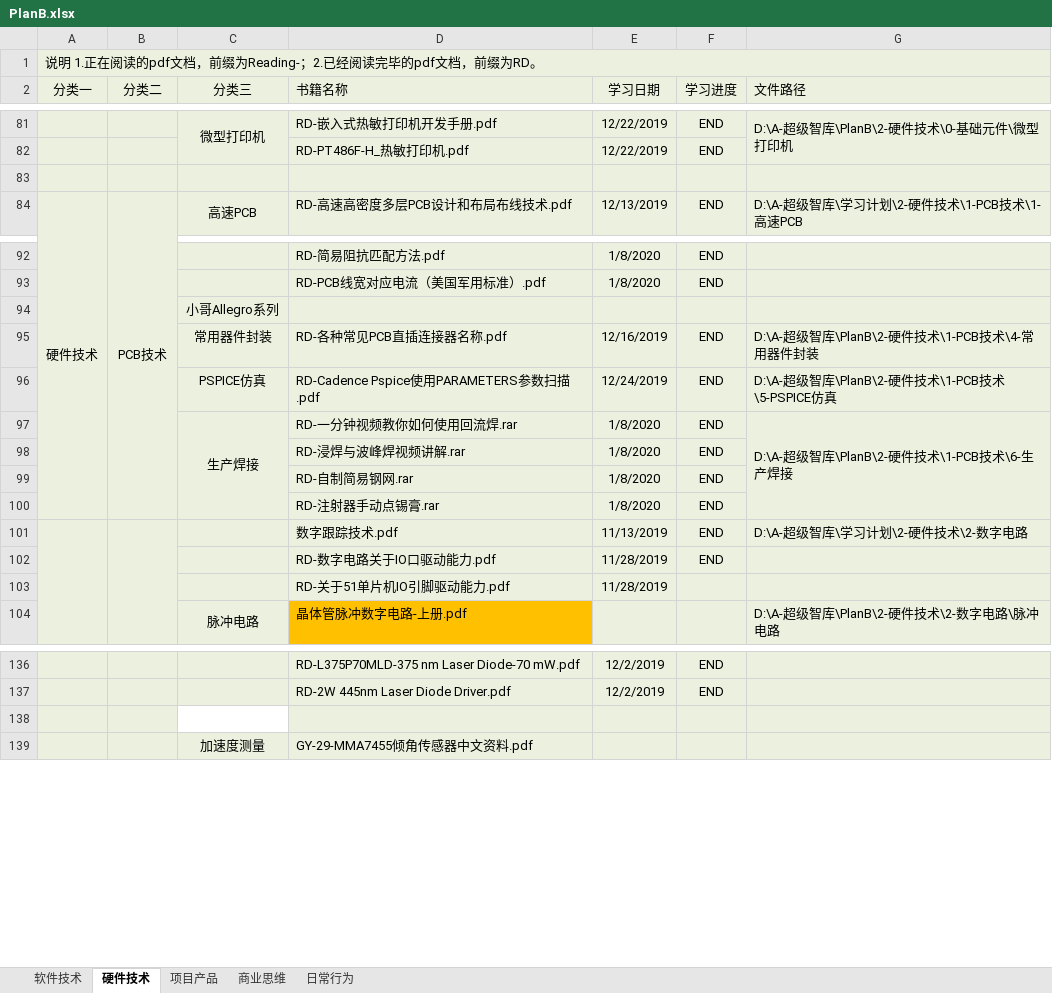
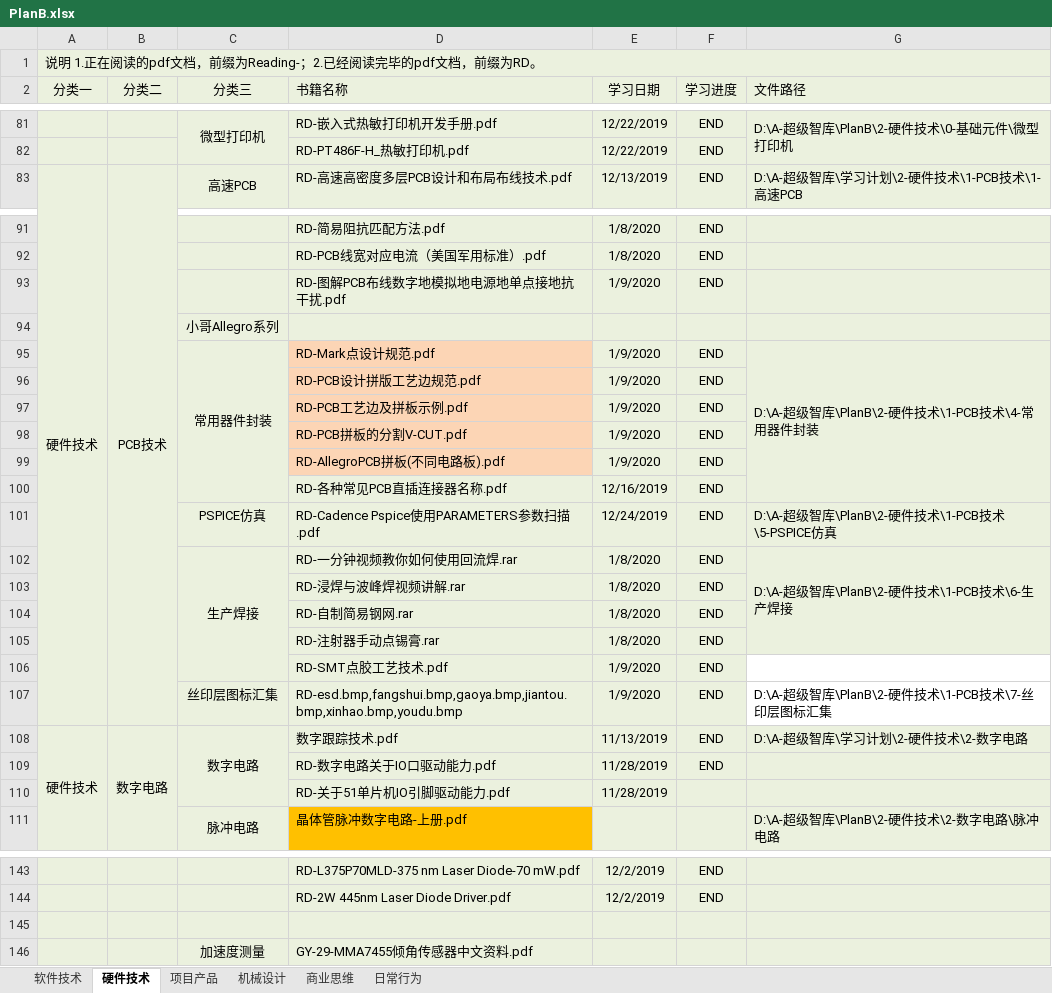
Before and after one commit to ShellAlbert/Summary2019, an Excel workbook: PlanB/PlanB.xlsx, sheet 硬件技术, drawn as a sheet; only a part is shown, gaps mark what is left out; values as stored, in another font and other column widths than the file's, no borders; removed rows and columns are numbered as before the commit, all else as after; the diff names each change by its address in the sheet, - before the commit and + after, or states it on an @@ line.

Commit message:
add smt tech.

```diff
--- a/PlanB/PlanB.xlsx (sheet 硬件技术)
+++ b/PlanB/PlanB.xlsx (sheet 硬件技术)
+sheet tab: 机械设计
-row 83: (empty)
+row 93:  |  |  | RD-图解PCB布线数字地模拟地电源地单点接地抗干扰.pdf | 1/9/2020 | END
+C95:C100 merged
-D95 (书籍名称): RD-各种常见PCB直插连接器名称.pdf
+D95 (书籍名称): RD-Mark点设计规范.pdf
-D95 fill: #EBF1DE
+D95 fill: #FCD5B5
-E95 (学习日期): 12/16/2019
+E95 (学习日期): 1/9/2020
+G95:G100 merged
+row 96:  |  |  | RD-PCB设计拼版工艺边规范.pdf | 1/9/2020 | END
+row 97:  |  |  | RD-PCB工艺边及拼板示例.pdf | 1/9/2020 | END
+row 98:  |  |  | RD-PCB拼板的分割V-CUT.pdf | 1/9/2020 | END
+row 99:  |  |  | RD-AllegroPCB拼板(不同电路板).pdf | 1/9/2020 | END
+row 100:  |  |  | RD-各种常见PCB直插连接器名称.pdf | 12/16/2019 | END
+row 106:  |  |  | RD-SMT点胶工艺技术.pdf | 1/9/2020 | END
+row 107:  |  | 丝印层图标汇集 | RD-esd.bmp,fangshui.bmp,gaoya.bmp,jiantou.bmp,xinhao.bmp,youdu.bmp | 1/9/2020 | END | D:\A-超级智库\PlanB\2-硬件技术\1-PCB技术\7-丝印层图标汇集
-A108 (分类一): (empty)
+A108 (分类一): 硬件技术
-B108 (分类二): (empty)
+B108 (分类二): 数字电路
-C108 (分类三): (empty)
+C108 (分类三): 数字电路
+C108:C110 merged
-C109:C110 fill: #EBF1DE
+C109:C110 fill: none
-C145 fill: none
+C145 fill: #EBF1DE
```
